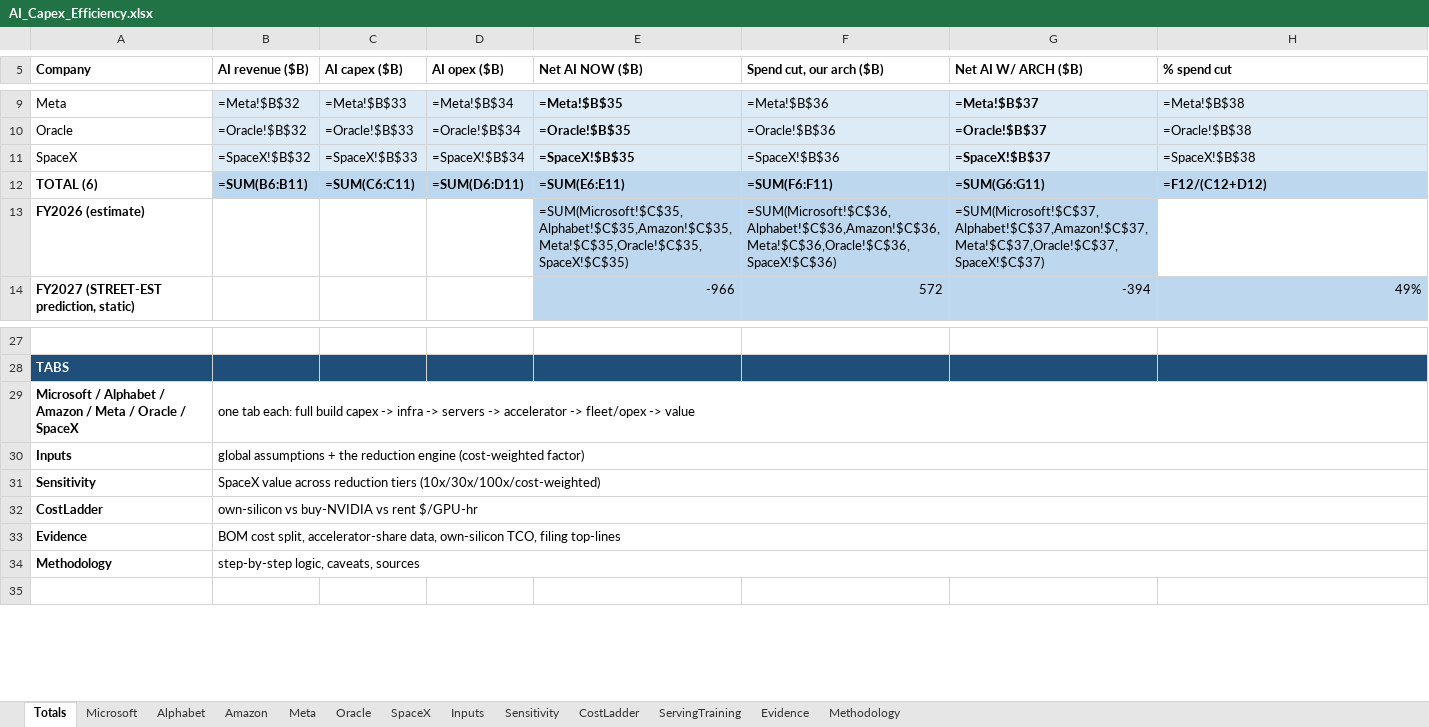
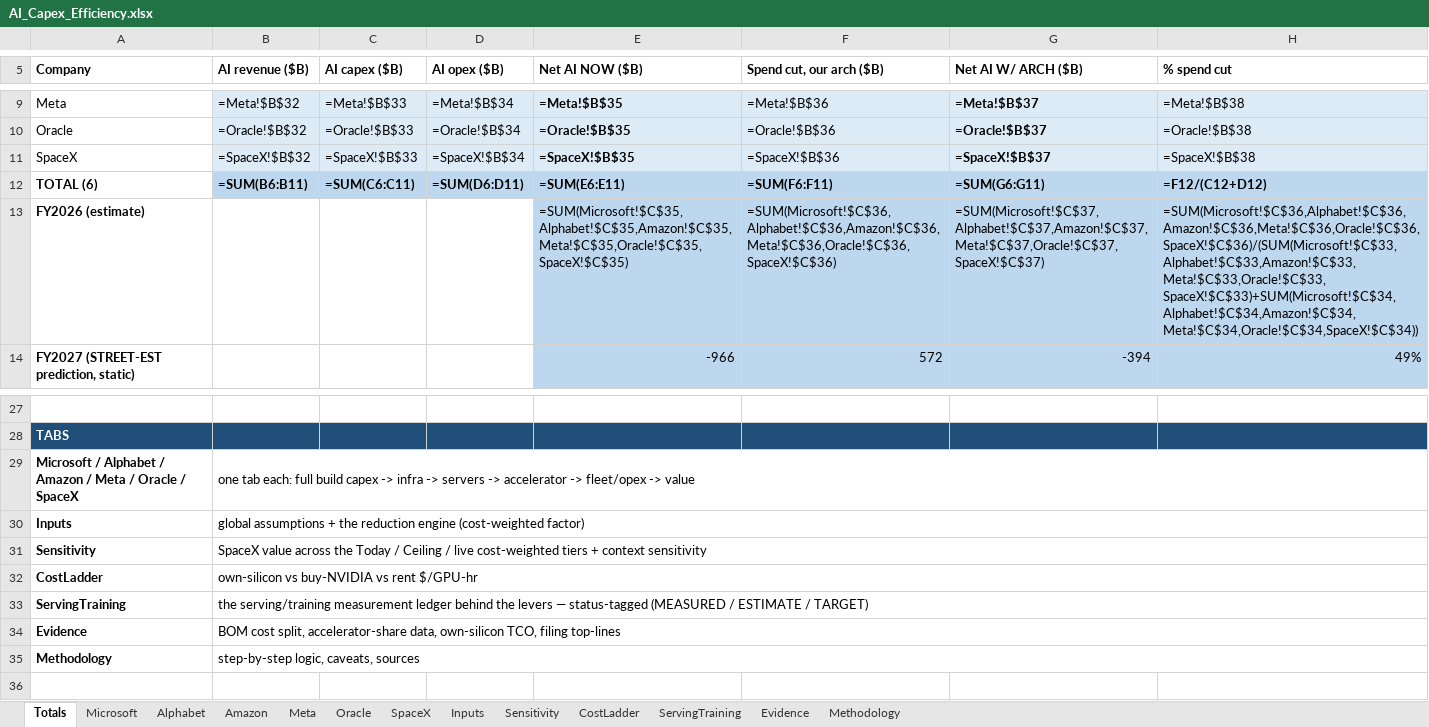
Before and after one commit to fberl/ai-capex-efficiency-model, an Excel workbook: AI_Capex_Efficiency.xlsx, sheet Totals, drawn as a sheet; only a part is shown, gaps mark what is left out; values as stored, in another font and other column widths than the file's, no borders; formulas without a stored value are shown as written; the diff names each change by its address in the sheet, - before the commit and + after, or states it on an @@ line.

Commit message:
Pre-send review fixes: external-content scrub at workbook write time (mechanism terms, internal names/paths); Evidence memory-floor note corrected (was 'far below 100x'); crossover re-based to T~13,008 everywhere; retired x9.2 removed from Methodology illustration; KV 197-vs-156 KB reconciled; Sensitivity/TABS descriptions updated; FY26 % cut cell; mcap note date

```diff
--- a/AI_Capex_Efficiency.xlsx (sheet Totals)
+++ b/AI_Capex_Efficiency.xlsx (sheet Totals)
-H13 (% spend cut): (empty)
+H13 (% spend cut): =SUM(Microsoft!$C$36,Alphabet!$C$36,Amazon!$C$36,Meta!$C$36,Oracle!$C$36,SpaceX!$C$36)/(SUM(Microsoft!$C$33,Alphabet!$C$33,Amazon!$C$33,Meta!$C$33,Oracle!$C$33,SpaceX!$C$33)+SUM(Microsoft!$C$34,Alphabet!$C$34,Amazon!$C$34,Meta!$C$34,Oracle!$C$34,SpaceX!$C$34))
-H13 fill: none
+H13 fill: #BDD7EE
-B31 (AI revenue ($B)): …value across reduction tiers (10x/30x/100x/cost-weighted)
+B31 (AI revenue ($B)): …value across the Today / Ceiling / live cost-weighted tiers + context sensitivity
+row 33: ServingTraining | the serving/training measurement ledger behind the levers — status-tagged (MEASURED / ESTIMATE / TARGET)
```
Also changed, not shown: sheet ServingTraining, sheet Evidence, sheet Inputs, sheet Sensitivity, sheet Methodology, 2 other files.
